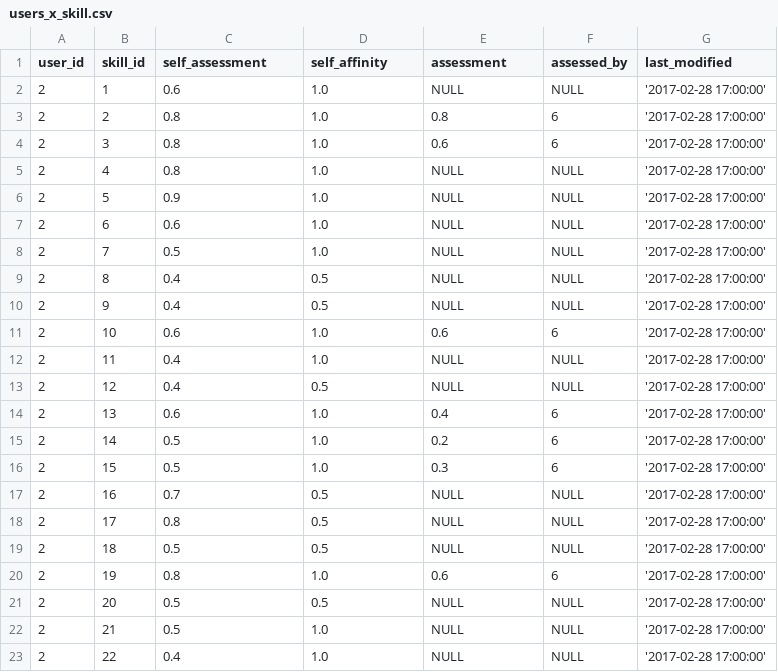
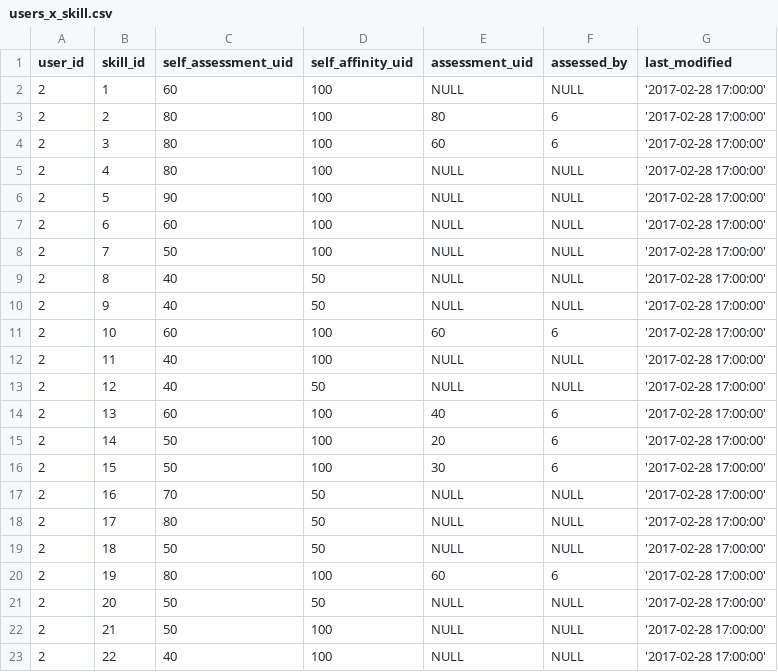
Before and after one commit to mddorfli/leslie, a CSV file: db/changelogs/001/data/dev/users_x_skill.csv, drawn as a sheet; only a part is shown; the diff covers the shown part only.

Commit message:
updating skill self-assessment

```diff
--- a/db/changelogs/001/data/dev/users_x_skill.csv
+++ b/db/changelogs/001/data/dev/users_x_skill.csv
@@ -1,23 +1,23 @@
-user_id,skill_id,self_assessment,self_affinity,assessment,assessed_by,last_modified
-2,1,0.6,1.0,NULL,NULL,'2017-02-28 17:00:00'
-2,2,0.8,1.0,0.8,6,'2017-02-28 17:00:00'
-2,3,0.8,1.0,0.6,6,'2017-02-28 17:00:00'
-2,4,0.8,1.0,NULL,NULL,'2017-02-28 17:00:00'
-2,5,0.9,1.0,NULL,NULL,'2017-02-28 17:00:00'
-2,6,0.6,1.0,NULL,NULL,'2017-02-28 17:00:00'
-2,7,0.5,1.0,NULL,NULL,'2017-02-28 17:00:00'
-2,8,0.4,0.5,NULL,NULL,'2017-02-28 17:00:00'
-2,9,0.4,0.5,NULL,NULL,'2017-02-28 17:00:00'
-2,10,0.6,1.0,0.6,6,'2017-02-28 17:00:00'
-2,11,0.4,1.0,NULL,NULL,'2017-02-28 17:00:00'
-2,12,0.4,0.5,NULL,NULL,'2017-02-28 17:00:00'
-2,13,0.6,1.0,0.4,6,'2017-02-28 17:00:00'
-2,14,0.5,1.0,0.2,6,'2017-02-28 17:00:00'
-2,15,0.5,1.0,0.3,6,'2017-02-28 17:00:00'
-2,16,0.7,0.5,NULL,NULL,'2017-02-28 17:00:00'
-2,17,0.8,0.5,NULL,NULL,'2017-02-28 17:00:00'
-2,18,0.5,0.5,NULL,NULL,'2017-02-28 17:00:00'
-2,19,0.8,1.0,0.6,6,'2017-02-28 17:00:00'
-2,20,0.5,0.5,NULL,NULL,'2017-02-28 17:00:00'
-2,21,0.5,1.0,NULL,NULL,'2017-02-28 17:00:00'
-2,22,0.4,1.0,NULL,NULL,'2017-02-28 17:00:00'
+user_id,skill_id,self_assessment_uid,self_affinity_uid,assessment_uid,assessed_by,last_modified
+2,1,60,100,NULL,NULL,'2017-02-28 17:00:00'
+2,2,80,100,80,6,'2017-02-28 17:00:00'
+2,3,80,100,60,6,'2017-02-28 17:00:00'
+2,4,80,100,NULL,NULL,'2017-02-28 17:00:00'
+2,5,90,100,NULL,NULL,'2017-02-28 17:00:00'
+2,6,60,100,NULL,NULL,'2017-02-28 17:00:00'
+2,7,50,100,NULL,NULL,'2017-02-28 17:00:00'
+2,8,40,50,NULL,NULL,'2017-02-28 17:00:00'
+2,9,40,50,NULL,NULL,'2017-02-28 17:00:00'
+2,10,60,100,60,6,'2017-02-28 17:00:00'
+2,11,40,100,NULL,NULL,'2017-02-28 17:00:00'
+2,12,40,50,NULL,NULL,'2017-02-28 17:00:00'
+2,13,60,100,40,6,'2017-02-28 17:00:00'
+2,14,50,100,20,6,'2017-02-28 17:00:00'
+2,15,50,100,30,6,'2017-02-28 17:00:00'
+2,16,70,50,NULL,NULL,'2017-02-28 17:00:00'
+2,17,80,50,NULL,NULL,'2017-02-28 17:00:00'
+2,18,50,50,NULL,NULL,'2017-02-28 17:00:00'
+2,19,80,100,60,6,'2017-02-28 17:00:00'
+2,20,50,50,NULL,NULL,'2017-02-28 17:00:00'
+2,21,50,100,NULL,NULL,'2017-02-28 17:00:00'
+2,22,40,100,NULL,NULL,'2017-02-28 17:00:00'
```
Also changed, not shown: 80 edited cells elsewhere in this file, 14 other files.
